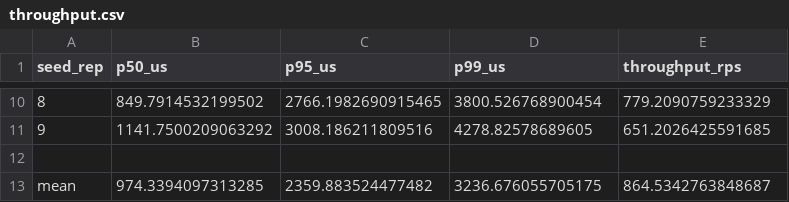
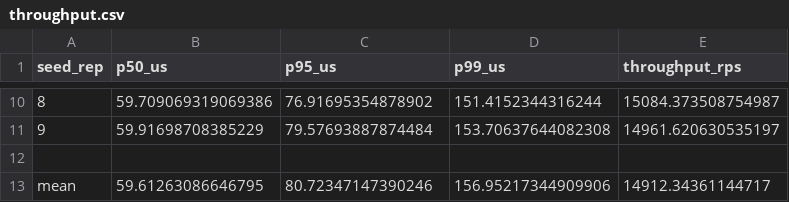
Before and after one commit to emailvenkatm/kndb, a CSV file: bench/results/pg_handrolled_triggers/throughput.csv, drawn as a sheet; only a part is shown, gaps mark what is left out; the diff covers the shown part only.

```diff
--- a/bench/results/pg_handrolled_triggers/throughput.csv
+++ b/bench/results/pg_handrolled_triggers/throughput.csv
@@ -10,4 +10,4 @@ seed_rep,p50_us,p95_us,p99_us,throughput_rps
-8,849.7914532199502,2766.1982690915465,3800.526768900454,779.2090759233329
-9,1141.7500209063292,3008.186211809516,4278.82578689605,651.2026425591685
+8,59.709069319069386,76.91695354878902,151.4152344316244,15084.373508754987
+9,59.91698708385229,79.57693887874484,153.70637644082308,14961.620630535197
 
-mean,974.3394097313285,2359.883524477482,3236.676055705175,864.5342763848687
+mean,59.61263086646795,80.72347147390246,156.95217344909906,14912.34361144717
```
Also changed, not shown: 32 edited cells elsewhere in this file, bench/results/kndb/adversarial_per_row.csv, bench/results/kndb/throughput.csv, 12 other files.
